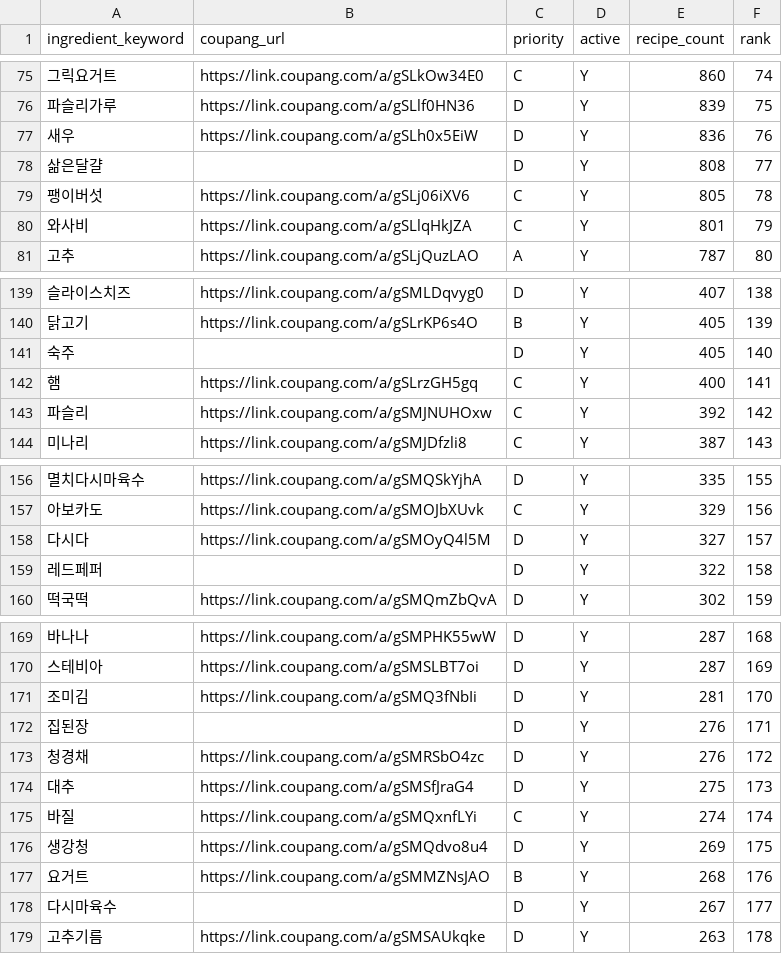
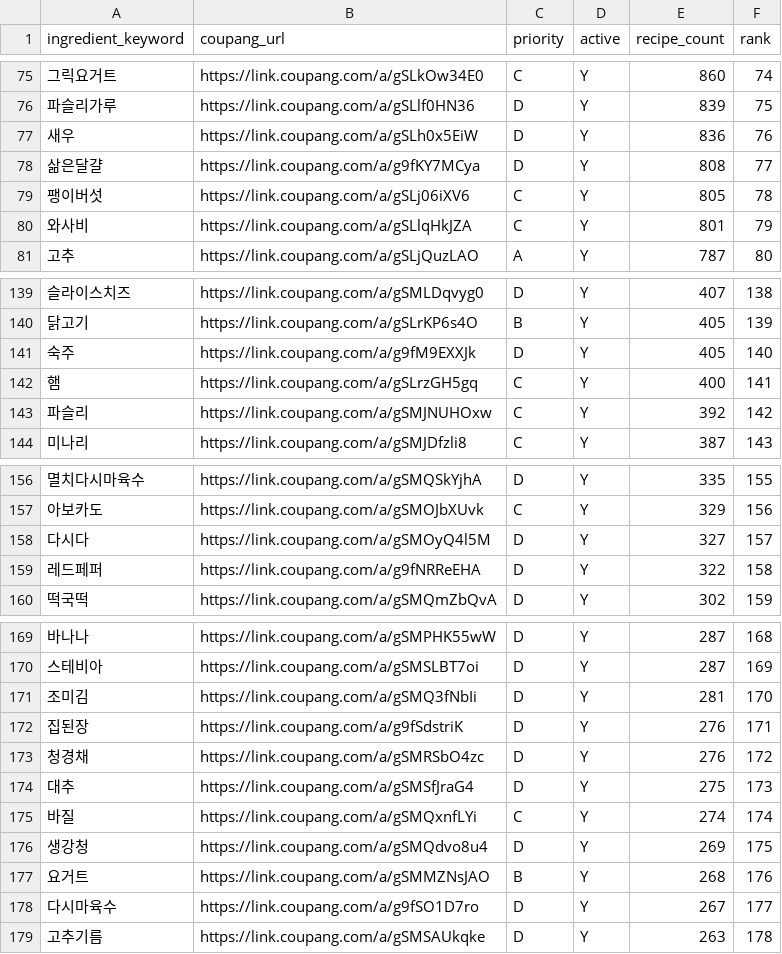
Before and after one commit to nahyejin/RefrigeratorCode, a CSV file: frontend/public/coupang_ads.csv, drawn as a sheet; only a part is shown, gaps mark what is left out; the diff covers the shown part only.

```diff
--- a/frontend/public/coupang_ads.csv
+++ b/frontend/public/coupang_ads.csv
@@ -77,3 +77,3 @@ ingredient_keyword,coupang_url,priority,active,recipe_count,rank
 새우,https://link.coupang.com/a/gSLh0x5EiW,D,Y,836,76
-삶은달걀,,D,Y,808,77
+삶은달걀,https://link.coupang.com/a/g9fKY7MCya,D,Y,808,77
 팽이버섯,https://link.coupang.com/a/gSLj06iXV6,C,Y,805,78
@@ -140,3 +140,3 @@ ingredient_keyword,coupang_url,priority,active,recipe_count,rank
 닭고기,https://link.coupang.com/a/gSLrKP6s4O,B,Y,405,139
-숙주,,D,Y,405,140
+숙주,https://link.coupang.com/a/g9fM9EXXJk,D,Y,405,140
 햄,https://link.coupang.com/a/gSLrzGH5gq,C,Y,400,141
@@ -158,3 +158,3 @@ ingredient_keyword,coupang_url,priority,active,recipe_count,rank
 다시다,https://link.coupang.com/a/gSMOyQ4l5M,D,Y,327,157
-레드페퍼,,D,Y,322,158
+레드페퍼,https://link.coupang.com/a/g9fNRReEHA,D,Y,322,158
 떡국떡,https://link.coupang.com/a/gSMQmZbQvA,D,Y,302,159
@@ -171,3 +171,3 @@ ingredient_keyword,coupang_url,priority,active,recipe_count,rank
 조미김,https://link.coupang.com/a/gSMQ3fNbIi,D,Y,281,170
-집된장,,D,Y,276,171
+집된장,https://link.coupang.com/a/g9fSdstriK,D,Y,276,171
 청경채,https://link.coupang.com/a/gSMRSbO4zc,D,Y,276,172
@@ -177,3 +177,3 @@ ingredient_keyword,coupang_url,priority,active,recipe_count,rank
 요거트,https://link.coupang.com/a/gSMMZNsJAO,B,Y,268,176
-다시마육수,,D,Y,267,177
+다시마육수,https://link.coupang.com/a/g9fSO1D7ro,D,Y,267,177
 고추기름,https://link.coupang.com/a/gSMSAUkqke,D,Y,263,178
```
Also changed, not shown: 10 edited cells elsewhere in this file, 1 other file.
